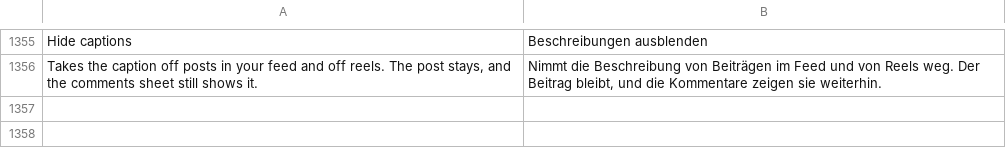
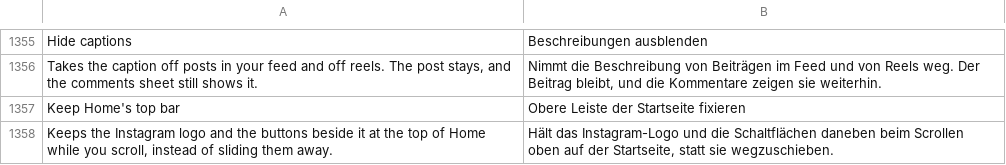
Before and after one commit to SysAdminDoc/HushGram, a TSV file: extensions/shared/library/src/main/l10n/de.tsv, drawn as a sheet; only a part is shown, gaps mark what is left out.

Commit message:
feat(feed): keep Home's top bar in place while scrolling
Home wraps its header in a list and hands it to the scroll controller that
slides it away. With the new switch on, the controller gets an empty list,
the same state Instagram leaves it in when Home lets go, so the logo and the
buttons beside it stay put. Starts off and asks for a restart.

Refs #408, Refs #367, Refs #223

```diff
--- a/extensions/shared/library/src/main/l10n/de.tsv
+++ b/extensions/shared/library/src/main/l10n/de.tsv
@@ -1356 +1356,3 @@ Hide captions	Beschreibungen ausblenden
 Takes the caption off posts in your feed and off reels. The post stays, and the comments sheet still shows it.	Nimmt die Beschreibung von Beiträgen im Feed und von Reels weg. Der Beitrag bleibt, und die Kommentare zeigen sie weiterhin.
+Keep Home's top bar	Obere Leiste der Startseite fixieren
+Keeps the Instagram logo and the buttons beside it at the top of Home while you scroll, instead of sliding them away.	Hält das Instagram-Logo und die Schaltflächen daneben beim Scrollen oben auf der Startseite, statt sie wegzuschieben.
```
Also changed, not shown: extensions/shared/library/src/main/l10n/es.tsv, extensions/shared/library/src/main/l10n/in.tsv, 23 other files.
